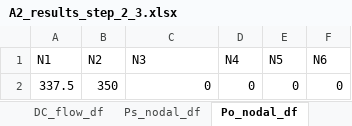
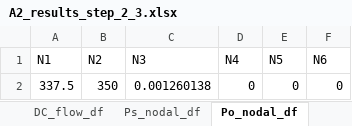
Before and after one commit to NiklasLuettringhaus/RenewablesInElectricityMarkets, an Excel workbook: A2_results_step_2_3.xlsx, sheet Po_nodal_df, drawn as a sheet; values as stored, in another font and other column widths than the file's, no borders; the diff names each change by its address in the sheet, - before the commit and + after, or states it on an @@ line.

```diff
--- a/A2_results_step_2_3.xlsx (sheet Po_nodal_df)
+++ b/A2_results_step_2_3.xlsx (sheet Po_nodal_df)
-C2 (N3): 0
+C2 (N3): 0.001260138
```
Also changed, not shown: sheet Price_s_df, sheet DC_flow_df, sheet Clearing_df, sheet SW_vs_Prof_df, sheet Profit_df, sheet Dk_nodal_df, 3 more sheets, 1 other file.
